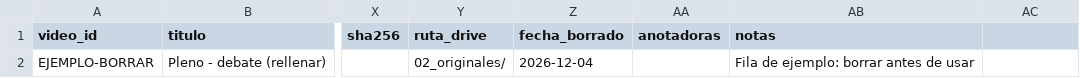
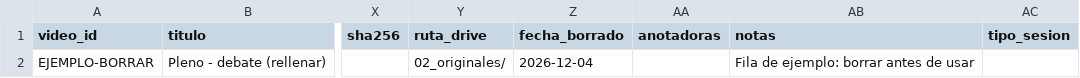
Before and after one commit to ComunidadIA-OS/VIS-open, a CSV file: docs/manifiesto-plantilla.csv, drawn as a sheet; only a part is shown, gaps mark what is left out; the diff names each change by its address in the sheet, - before the commit and + after, or states it on an @@ line.

```diff
--- a/docs/manifiesto-plantilla.csv
+++ b/docs/manifiesto-plantilla.csv
-AC1: (empty)
+AC1: tipo_sesion
```
Also changed, not shown: 6 other files.
